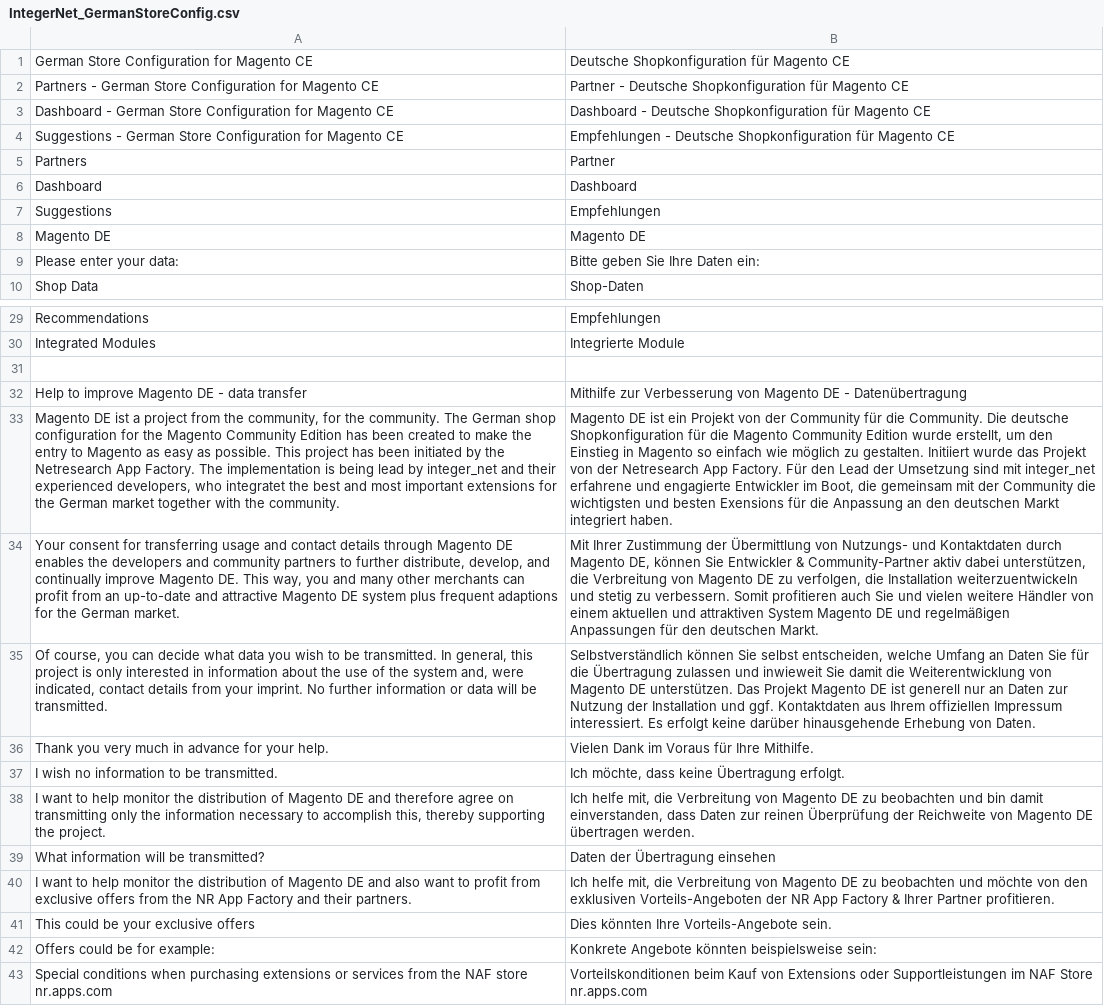
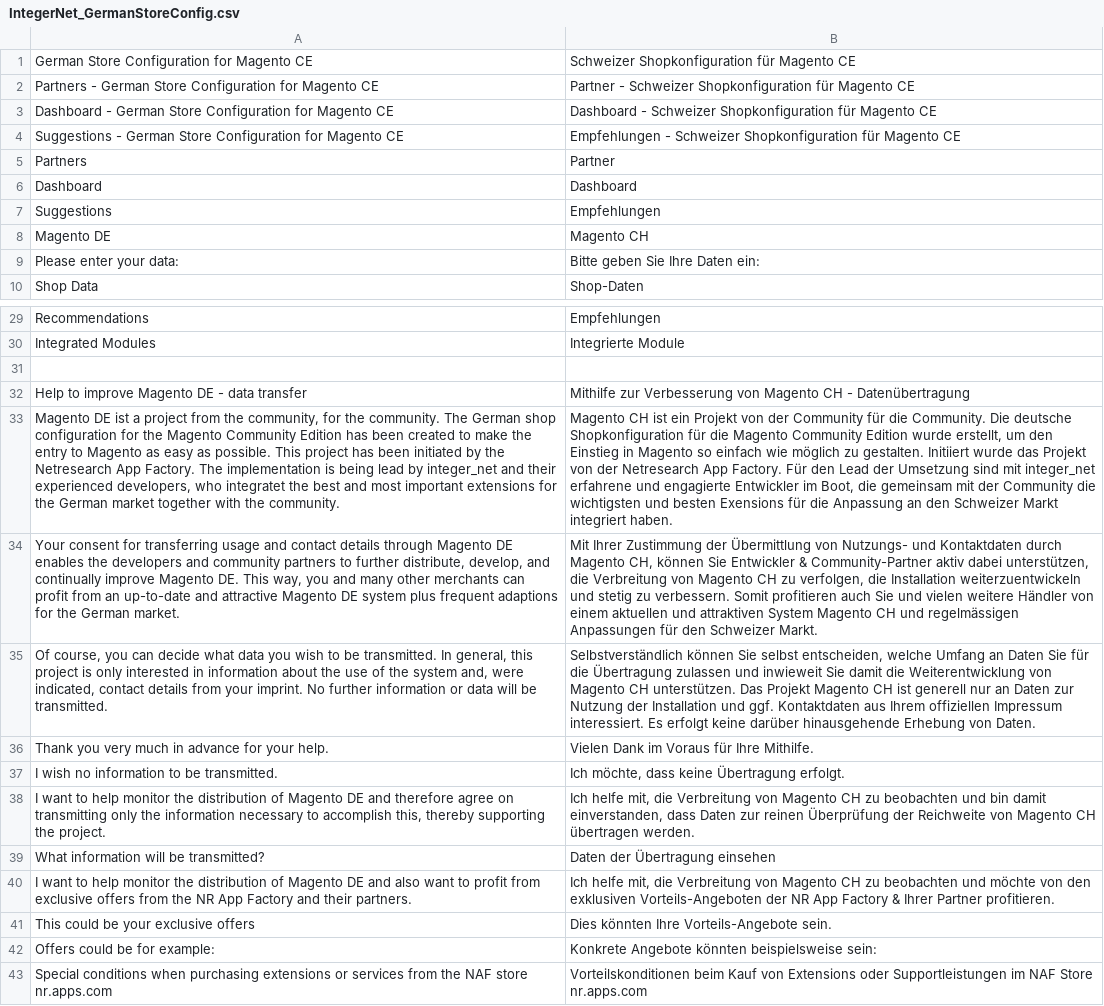
Before and after one commit to integer-net/Magento-CH, a CSV file: src/app/locale/de_CH/IntegerNet_GermanStoreConfig.csv, drawn as a sheet; only a part is shown, gaps mark what is left out; the diff covers the shown part only; the diff names each change by its address in the sheet, - before the commit and + after, or states it on an @@ line.

Commit message:
Translation changes for CH

```diff
--- a/src/app/locale/de_CH/IntegerNet_GermanStoreConfig.csv
+++ b/src/app/locale/de_CH/IntegerNet_GermanStoreConfig.csv
-B1: Deutsche Shopkonfiguration für Magento CE
+B1: Schweizer Shopkonfiguration für Magento CE
-B2: Partner - Deutsche Shopkonfiguration für…
+B2: Partner - Schweizer Shopkonfiguration für…
-B3: Dashboard - Deutsche Shopkonfiguration für…
+B3: Dashboard - Schweizer Shopkonfiguration für…
-B4: Empfehlungen - Deutsche Shopkonfiguration für…
+B4: Empfehlungen - Schweizer Shopkonfiguration für…
-B8: Magento DE
+B8: Magento CH
-B32: …von Magento DE - Datenübertragung
+B32: …von Magento CH - Datenübertragung
-B33: Magento DE ist ein Projekt von der Community für die Community. Die deutsche Shopkonfiguration für die Magento Community Edition wurde erstellt, um den Einstieg in Magento so einfach wie möglich zu gestalten. Initiiert wurde das Projekt von der Netresearch App Factory. Für den Lead der Umsetzung sind mit integer_net erfahrene und engagierte Entwickler im Boot, die gemeinsam mit der Community die wichtigsten und besten Exensions für die Anpassung an den deutschen Markt integriert…
+B33: Magento CH ist ein Projekt von der Community für die Community. Die deutsche Shopkonfiguration für die Magento Community Edition wurde erstellt, um den Einstieg in Magento so einfach wie möglich zu gestalten. Initiiert wurde das Projekt von der Netresearch App Factory. Für den Lead der Umsetzung sind mit integer_net erfahrene und engagierte Entwickler im Boot, die gemeinsam mit der Community die wichtigsten und besten Exensions für die Anpassung an den Schweizer Markt integriert…
-B34: …durch Magento DE, können Sie Entwickler & Community-Partner aktiv dabei unterstützen, die Verbreitung von Magento DE zu verfolgen, die Installation weiterzuentwickeln und stetig zu verbessern. Somit profitieren auch Sie und vielen weitere Händler von einem aktuellen und attraktiven System Magento DE und regelmäßigen Anpassungen für den deutschen Markt.
+B34: …durch Magento CH, können Sie Entwickler & Community-Partner aktiv dabei unterstützen, die Verbreitung von Magento CH zu verfolgen, die Installation weiterzuentwickeln und stetig zu verbessern. Somit profitieren auch Sie und vielen weitere Händler von einem aktuellen und attraktiven System Magento CH und regelmässigen Anpassungen für den Schweizer Markt.
-B35: …von Magento DE unterstützen. Das Projekt Magento DE ist generell…
+B35: …von Magento CH unterstützen. Das Projekt Magento CH ist generell…
-B38: …von Magento DE zu beobachten und bin damit einverstanden, dass Daten zur reinen Überprüfung der Reichweite von Magento DE übertragen werden.
+B38: …von Magento CH zu beobachten und bin damit einverstanden, dass Daten zur reinen Überprüfung der Reichweite von Magento CH übertragen werden.
-B40: …von Magento DE zu beobachten…
+B40: …von Magento CH zu beobachten…
```
Also changed, not shown: 3 edited cells elsewhere in this file, 1 other file.
